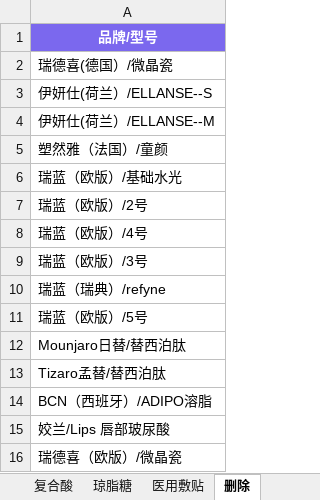
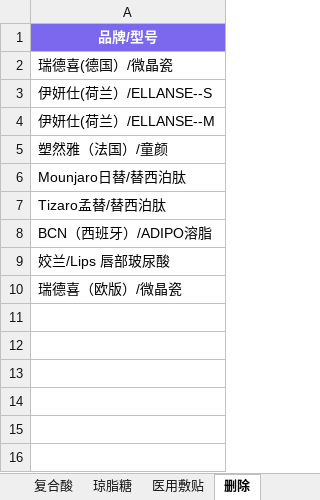
Before and after one commit to l1715993715/yuemei, an Excel workbook: data.xlsx, sheet 删除, drawn as a sheet; values as stored, in another font and other column widths than the file's, no borders; the diff names each change by its address in the sheet, - before the commit and + after, or states it on an @@ line.

Commit message:
Add files via upload

```diff
--- a/data.xlsx (sheet 删除)
+++ b/data.xlsx (sheet 删除)
-row 6: 瑞蓝（欧版）/基础水光
-row 7: 瑞蓝（欧版）/2号
-row 8: 瑞蓝（欧版）/4号
-row 9: 瑞蓝（欧版）/3号
-row 10: 瑞蓝（瑞典）/refyne
-row 11: 瑞蓝（欧版）/5号
```
Also changed, not shown: sheet 玻尿酸.
